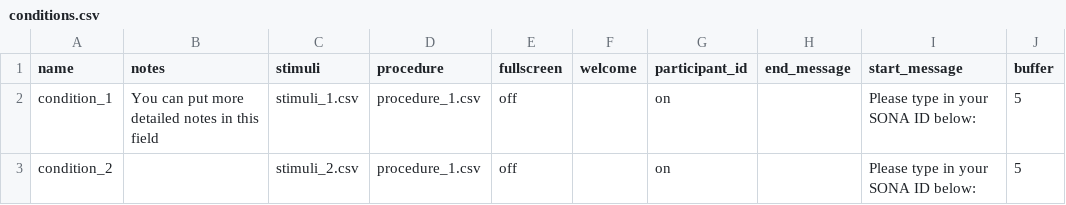
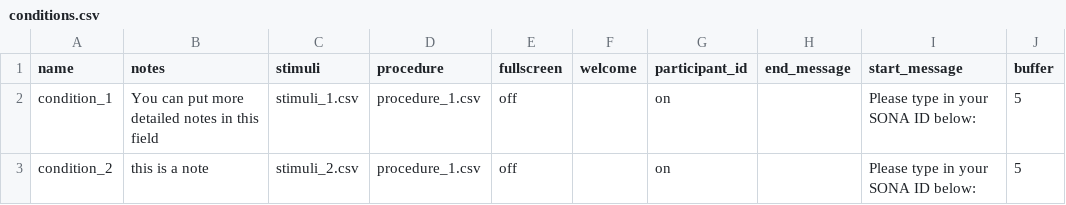
Before and after one commit to jmcrscollab/msc-project, a CSV file: User/Projects/gaze_1/conditions.csv, drawn as a sheet; only a part is shown; the diff names each change by its address in the sheet, - before the commit and + after, or states it on an @@ line.

```diff
--- a/User/Projects/gaze_1/conditions.csv
+++ b/User/Projects/gaze_1/conditions.csv
-B3 (notes): (empty)
+B3 (notes): this is a note
```
Also changed, not shown: User/Projects/gaze_1/procedure_1.csv, 2 other files.
